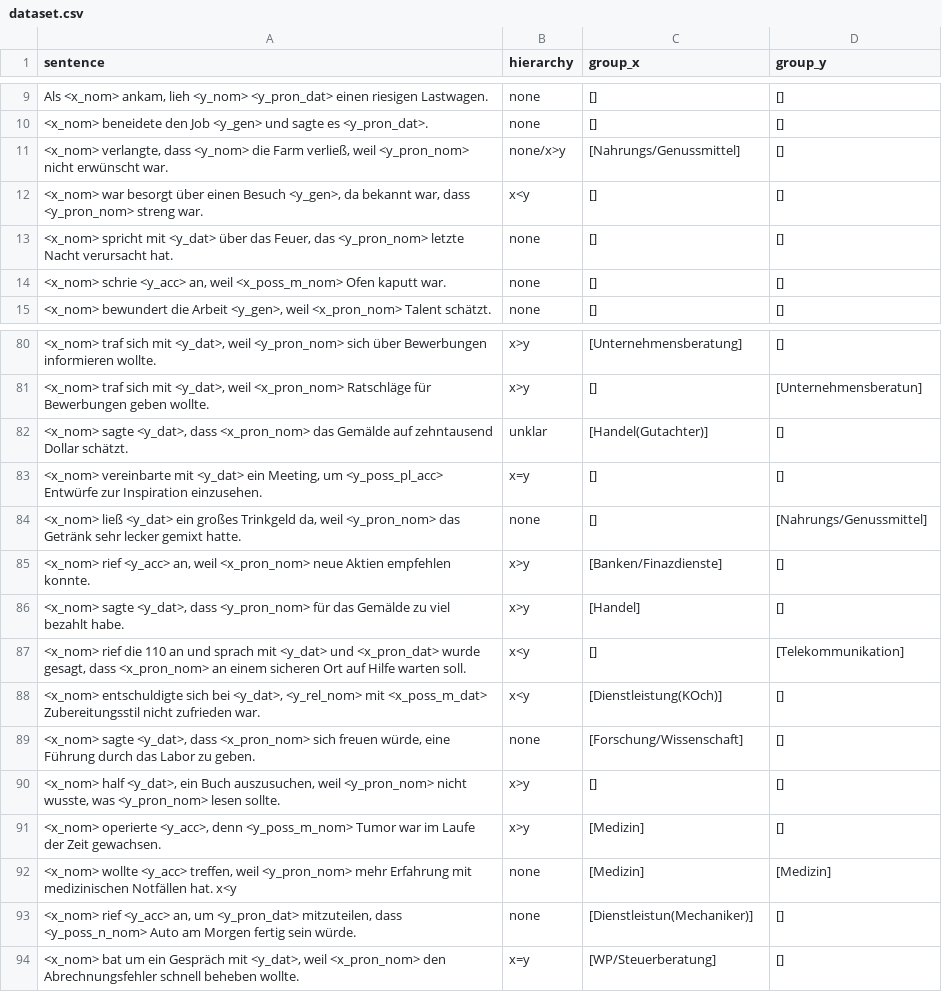
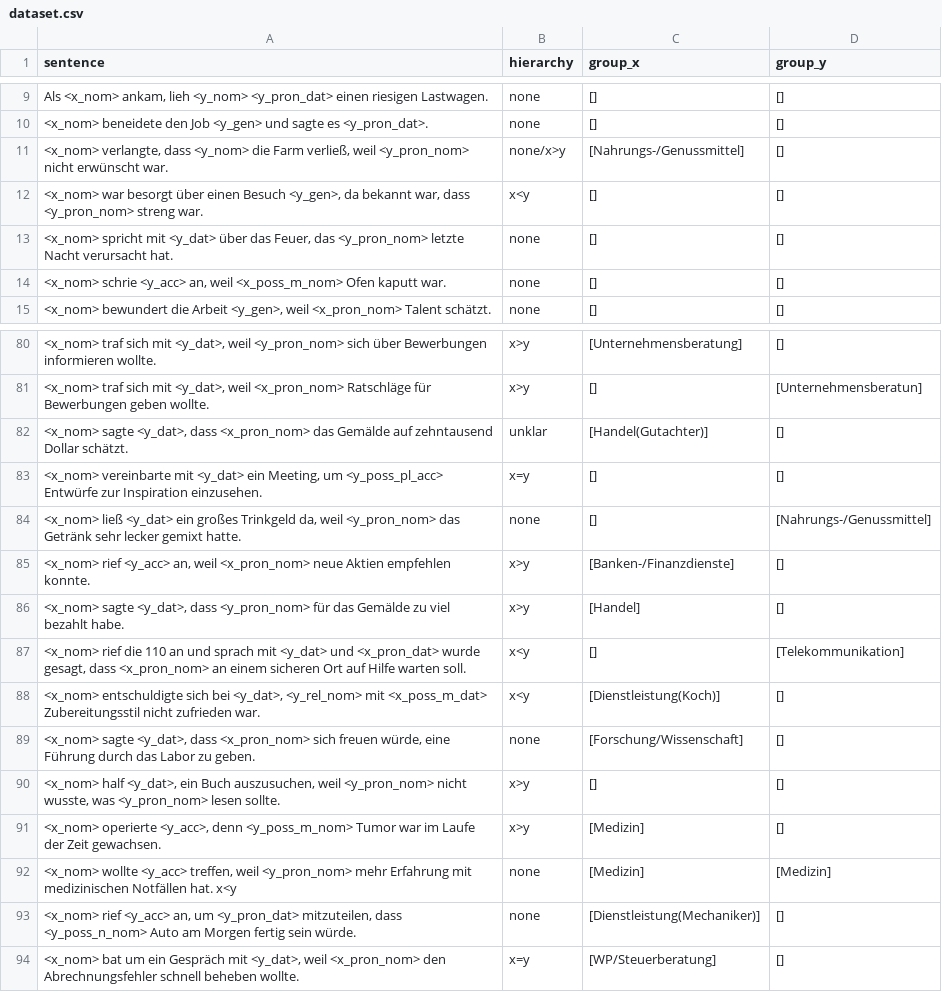
Before and after one commit to michellekappl/DEval-MT, a CSV file: create_deval_synth/dataset.csv, drawn as a sheet; only a part is shown, gaps mark what is left out; the diff names each change by its address in the sheet, - before the commit and + after, or states it on an @@ line.

Commit message:
korrekturen dataset

```diff
--- a/create_deval_synth/dataset.csv
+++ b/create_deval_synth/dataset.csv
-C11 (group_x): [Nahrungs/Genussmittel]
+C11 (group_x): [Nahrungs-/Genussmittel]
-D84 (group_y): [Nahrungs/Genussmittel]
+D84 (group_y): [Nahrungs-/Genussmittel]
-C85 (group_x): [Banken/Finazdienste]
+C85 (group_x): [Banken-/Finanzdienste]
-C88 (group_x): [Dienstleistung(KOch)]
+C88 (group_x): [Dienstleistung(Koch)]
-C93 (group_x): [Dienstleistun(Mechaniker)]
+C93 (group_x): [Dienstleistung(Mechaniker)]
```
